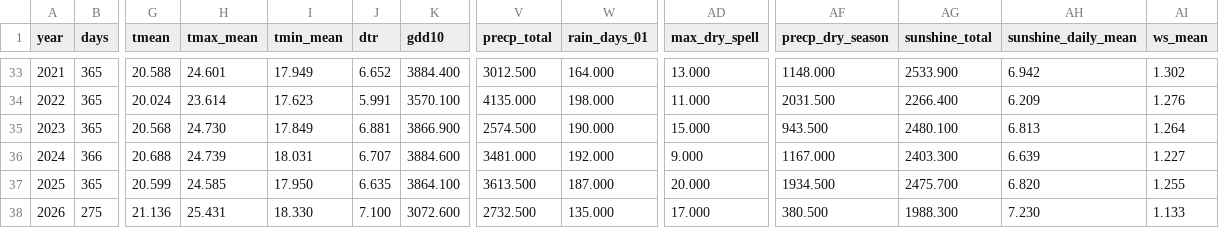
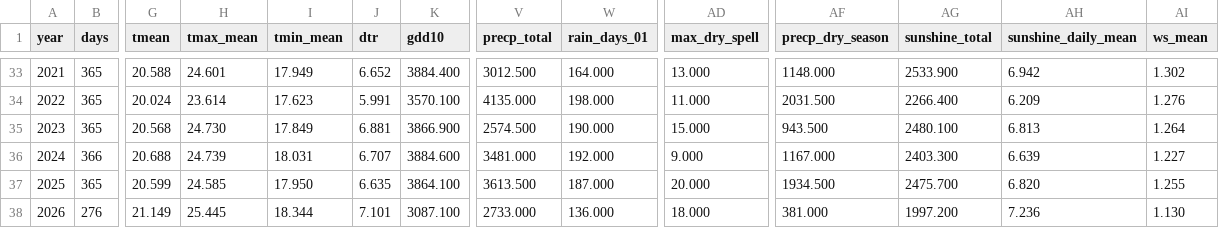
Before and after one commit to BunnyTailGra22/Five-Great-Elements, a CSV file: data/processed/82A750_annual.csv, drawn as a sheet; only a part is shown, gaps mark what is left out; the diff covers the shown part only; the diff names each change by its address in the sheet, - before the commit and + after, or states it on an @@ line.

```diff
--- a/data/processed/82A750_annual.csv
+++ b/data/processed/82A750_annual.csv
-B38 (days): 275
+B38 (days): 276
-G38 (tmean): 21.136
+G38 (tmean): 21.149
-H38 (tmax_mean): 25.431
+H38 (tmax_mean): 25.445
-I38 (tmin_mean): 18.330
+I38 (tmin_mean): 18.344
-J38 (dtr): 7.100
+J38 (dtr): 7.101
-K38 (gdd10): 3072.600
+K38 (gdd10): 3087.100
-V38 (precp_total): 2732.500
+V38 (precp_total): 2733.000
-W38 (rain_days_01): 135.000
+W38 (rain_days_01): 136.000
-AD38 (max_dry_spell): 17.000
+AD38 (max_dry_spell): 18.000
-AF38 (precp_dry_season): 380.500
+AF38 (precp_dry_season): 381.000
-AG38 (sunshine_total): 1988.300
+AG38 (sunshine_total): 1997.200
-AH38 (sunshine_daily_mean): 7.230
+AH38 (sunshine_daily_mean): 7.236
-AI38 (ws_mean): 1.133
+AI38 (ws_mean): 1.130
```
Also changed, not shown: 1 edited cell elsewhere in this file, data/processed/466930_annual.csv, data/processed/82A750_coverage.csv, 10 other files.
